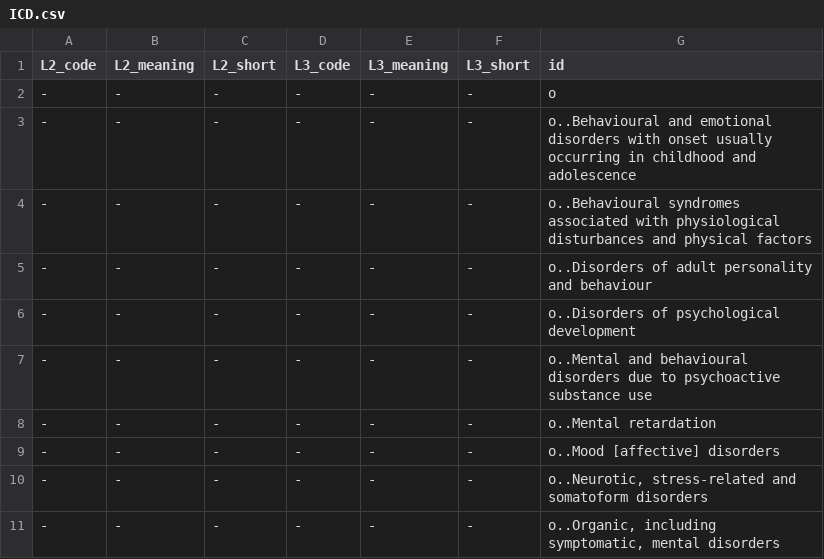
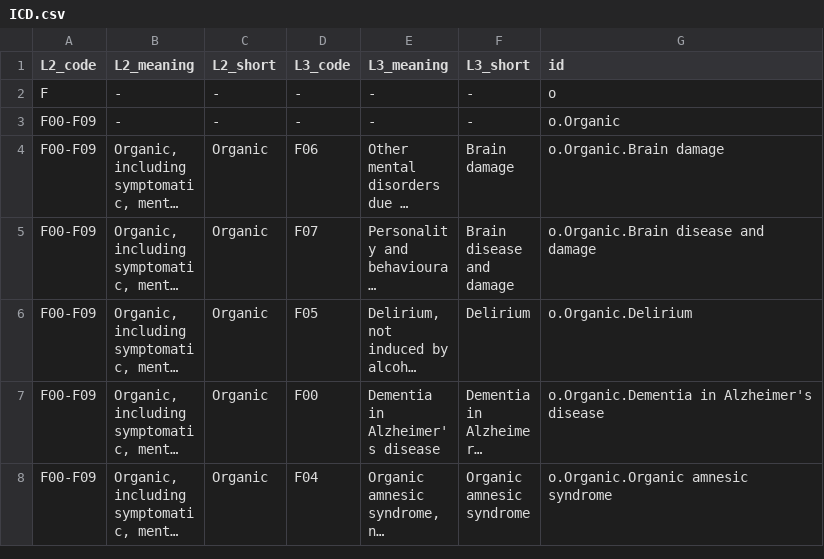
Before and after one commit to holtzy/Mental-Disorder-Review, a CSV file: DATA/ICD.csv, drawn as a sheet; only a part is shown; the shorter side is filled out with more unchanged rows; long unchanged cells end in …; the diff covers the shown part only.

Commit message:
Clean data

```diff
--- a/DATA/ICD.csv
+++ b/DATA/ICD.csv
@@ -1,11 +1,3 @@
 L2_code,L2_meaning,L2_short,L3_code,L3_meaning,L3_short,id
--,-,-,-,-,-,o
--,-,-,-,-,-,o..Behavioural and emotional disorders with onset usually occurring in childhood and adolescence
--,-,-,-,-,-,o..Behavioural syndromes associated with physiological disturbances and physical factors
--,-,-,-,-,-,o..Disorders of adult personality and behaviour
--,-,-,-,-,-,o..Disorders of psychological development
--,-,-,-,-,-,o..Mental and behavioural disorders due to psychoactive substance use
--,-,-,-,-,-,o..Mental retardation
--,-,-,-,-,-,o..Mood [affective] disorders
--,-,-,-,-,-,"o..Neurotic, stress-related and somatoform disorders"
--,-,-,-,-,-,"o..Organic, including symptomatic, mental disorders"
+F,-,-,-,-,-,o
+F00-F09,-,-,-,-,-,o.Organic
```
Also changed, not shown: 9 added rows, 1 removed row and 58 moved rows elsewhere in this file, 1 other file.
